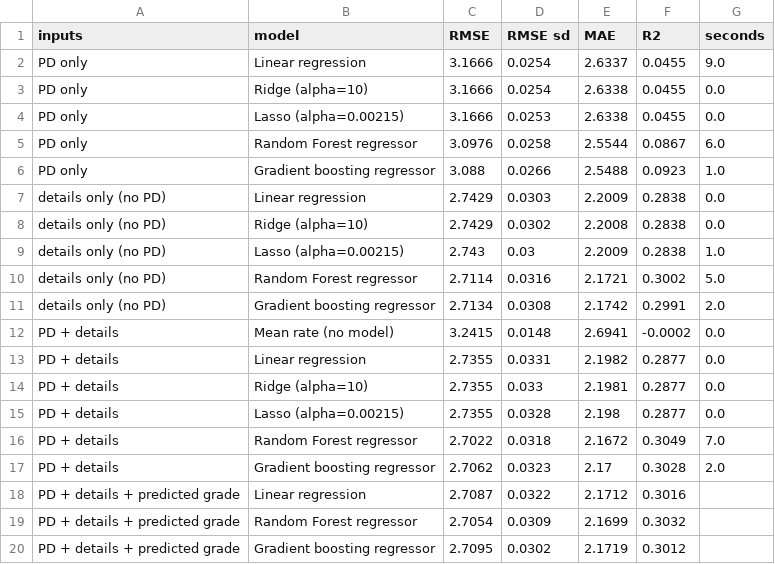
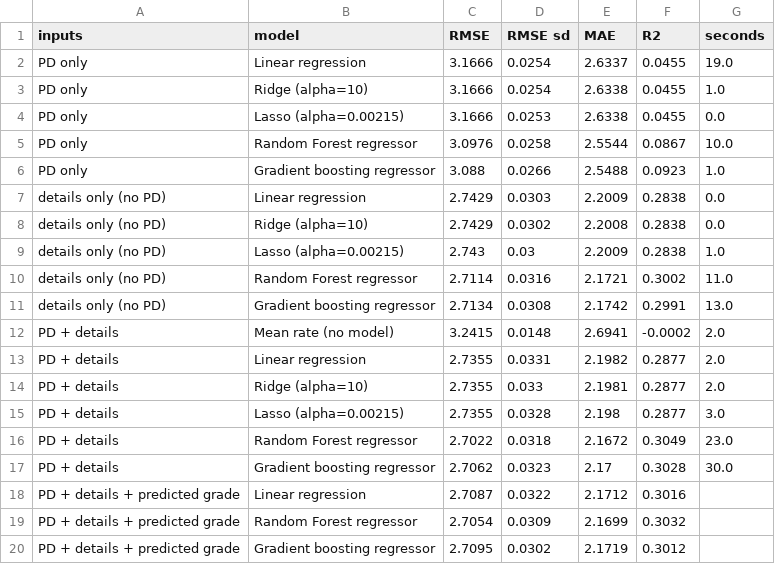
Before and after one commit to JohnShinoj/credit-risk, a CSV file: reports/rate_model_validation.csv, drawn as a sheet.

```diff
--- a/reports/rate_model_validation.csv
+++ b/reports/rate_model_validation.csv
@@ -1,6 +1,6 @@
 inputs,model,RMSE,RMSE sd,MAE,R2,seconds
-PD only,Linear regression,3.1666,0.0254,2.6337,0.0455,9.0
-PD only,Ridge (alpha=10),3.1666,0.0254,2.6338,0.0455,0.0
+PD only,Linear regression,3.1666,0.0254,2.6337,0.0455,19.0
+PD only,Ridge (alpha=10),3.1666,0.0254,2.6338,0.0455,1.0
 PD only,Lasso (alpha=0.00215),3.1666,0.0253,2.6338,0.0455,0.0
-PD only,Random Forest regressor,3.0976,0.0258,2.5544,0.0867,6.0
+PD only,Random Forest regressor,3.0976,0.0258,2.5544,0.0867,10.0
 PD only,Gradient boosting regressor,3.088,0.0266,2.5488,0.0923,1.0
@@ -9,10 +9,10 @@ details only (no PD),Ridge (alpha=10),2.7429,0.0302,2.2008,0.2838,0.0
 details only (no PD),Lasso (alpha=0.00215),2.743,0.03,2.2009,0.2838,1.0
-details only (no PD),Random Forest regressor,2.7114,0.0316,2.1721,0.3002,5.0
-details only (no PD),Gradient boosting regressor,2.7134,0.0308,2.1742,0.2991,2.0
-PD + details,Mean rate (no model),3.2415,0.0148,2.6941,-0.0002,0.0
-PD + details,Linear regression,2.7355,0.0331,2.1982,0.2877,0.0
-PD + details,Ridge (alpha=10),2.7355,0.033,2.1981,0.2877,0.0
-PD + details,Lasso (alpha=0.00215),2.7355,0.0328,2.198,0.2877,0.0
-PD + details,Random Forest regressor,2.7022,0.0318,2.1672,0.3049,7.0
-PD + details,Gradient boosting regressor,2.7062,0.0323,2.17,0.3028,2.0
+details only (no PD),Random Forest regressor,2.7114,0.0316,2.1721,0.3002,11.0
+details only (no PD),Gradient boosting regressor,2.7134,0.0308,2.1742,0.2991,13.0
+PD + details,Mean rate (no model),3.2415,0.0148,2.6941,-0.0002,2.0
+PD + details,Linear regression,2.7355,0.0331,2.1982,0.2877,2.0
+PD + details,Ridge (alpha=10),2.7355,0.033,2.1981,0.2877,2.0
+PD + details,Lasso (alpha=0.00215),2.7355,0.0328,2.198,0.2877,3.0
+PD + details,Random Forest regressor,2.7022,0.0318,2.1672,0.3049,23.0
+PD + details,Gradient boosting regressor,2.7062,0.0323,2.17,0.3028,30.0
 PD + details + predicted grade,Linear regression,2.7087,0.0322,2.1712,0.3016,
```
Also changed, not shown: 33 other files.
